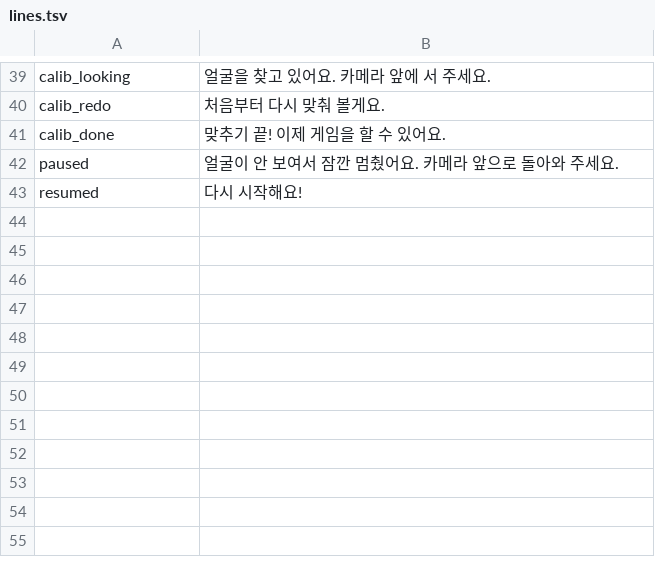
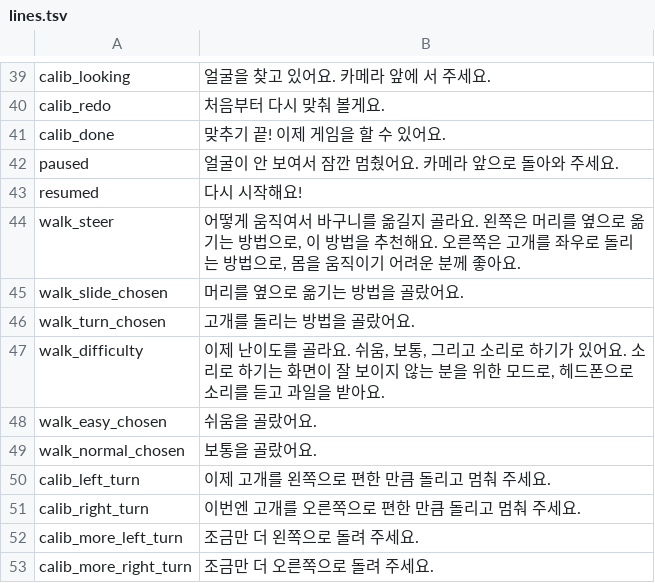
Before and after one commit to hyunsoo-ju/gist-fruit-photo-shop, a TSV file: Assets/FruitGame/Audio/Narration/lines.tsv, drawn as a sheet; only a part is shown, gaps mark what is left out; the diff names each change by its address in the sheet, - before the commit and + after, or states it on an @@ line.

```diff
--- a/Assets/FruitGame/Audio/Narration/lines.tsv
+++ b/Assets/FruitGame/Audio/Narration/lines.tsv
+row 44: walk_steer | 어떻게 움직여서 바구니를 옮길지 골라요. 왼쪽은 머리를 옆으로 옮기는 방법으로, 이 방법을 추천해요. 오른쪽은 고개를 좌우로 돌리는 방법으로, 몸을 움직이기 어려운 분께 좋아요.
+row 45: walk_slide_chosen | 머리를 옆으로 옮기는 방법을 골랐어요.
+row 46: walk_turn_chosen | 고개를 돌리는 방법을 골랐어요.
+row 47: walk_difficulty | 이제 난이도를 골라요. 쉬움, 보통, 그리고 소리로 하기가 있어요. 소리로 하기는 화면이 잘 보이지 않는 분을 위한 모드로, 헤드폰으로 소리를 듣고 과일을 받아요.
+row 48: walk_easy_chosen | 쉬움을 골랐어요.
+row 49: walk_normal_chosen | 보통을 골랐어요.
+row 50: calib_left_turn | 이제 고개를 왼쪽으로 편한 만큼 돌리고 멈춰 주세요.
+row 51: calib_right_turn | 이번엔 고개를 오른쪽으로 편한 만큼 돌리고 멈춰 주세요.
+row 52: calib_more_left_turn | 조금만 더 왼쪽으로 돌려 주세요.
+row 53: calib_more_right_turn | 조금만 더 오른쪽으로 돌려 주세요.
```
Also changed, not shown: 32 other files.
